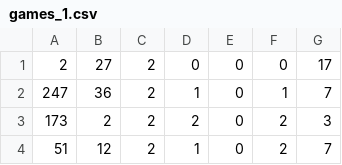
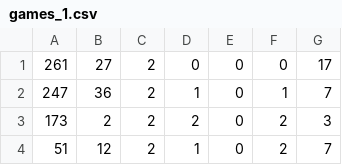
Before and after one commit to Dfons25/ATAD_MiniProject, a CSV file: BasketScore/games_1.csv, drawn as a sheet; only a part is shown.

Commit message:
new excel

```diff
--- a/BasketScore/games_1.csv
+++ b/BasketScore/games_1.csv
@@ -1,2 +1,2 @@
-2;27;2;0;0;0;17
+261;27;2;0;0;0;17
 247;36;2;1;0;1;7
```
